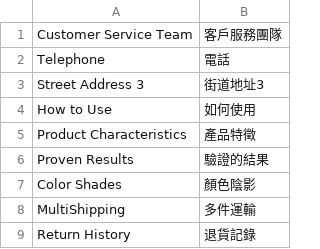
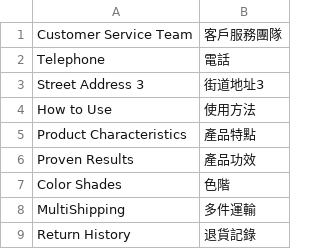
Before and after one commit to congvt305/staging-twap, a CSV file: app/design/frontend/AmorePacific/sulwhasoo/i18n/zh_Hant_TW.csv, drawn as a sheet; only a part is shown.

Commit message:
Change PDP translate

```diff
--- a/app/design/frontend/AmorePacific/sulwhasoo/i18n/zh_Hant_TW.csv
+++ b/app/design/frontend/AmorePacific/sulwhasoo/i18n/zh_Hant_TW.csv
@@ -3,6 +3,6 @@
 "Street Address 3","街道地址3"
-"How to Use","如何使用"
-"Product Characteristics","產品特徵"
-"Proven Results","驗證的結果"
-"Color Shades","顏色陰影"
+"How to Use","使用方法"
+"Product Characteristics","產品特點"
+"Proven Results","產品功效"
+"Color Shades","色階"
 "MultiShipping","多件運輸"
```
